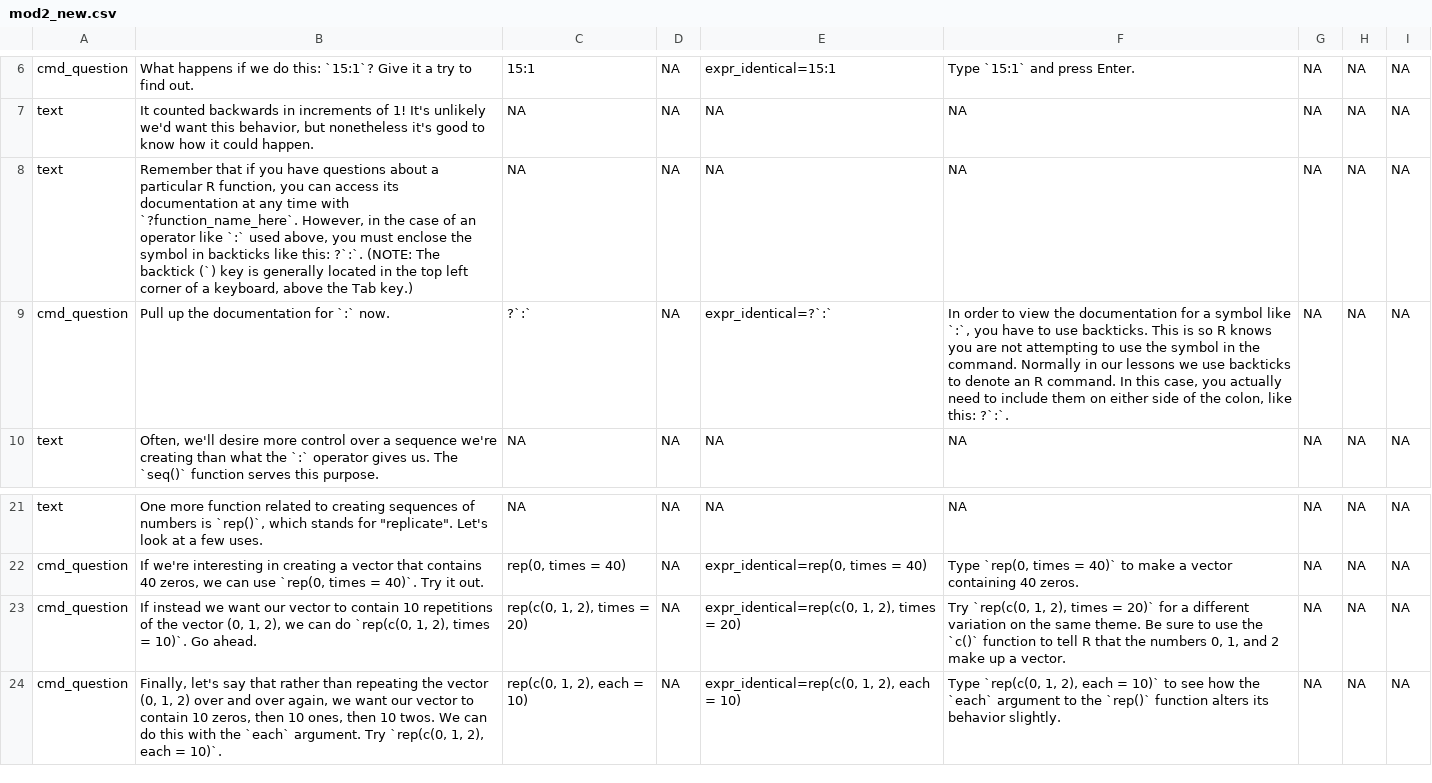
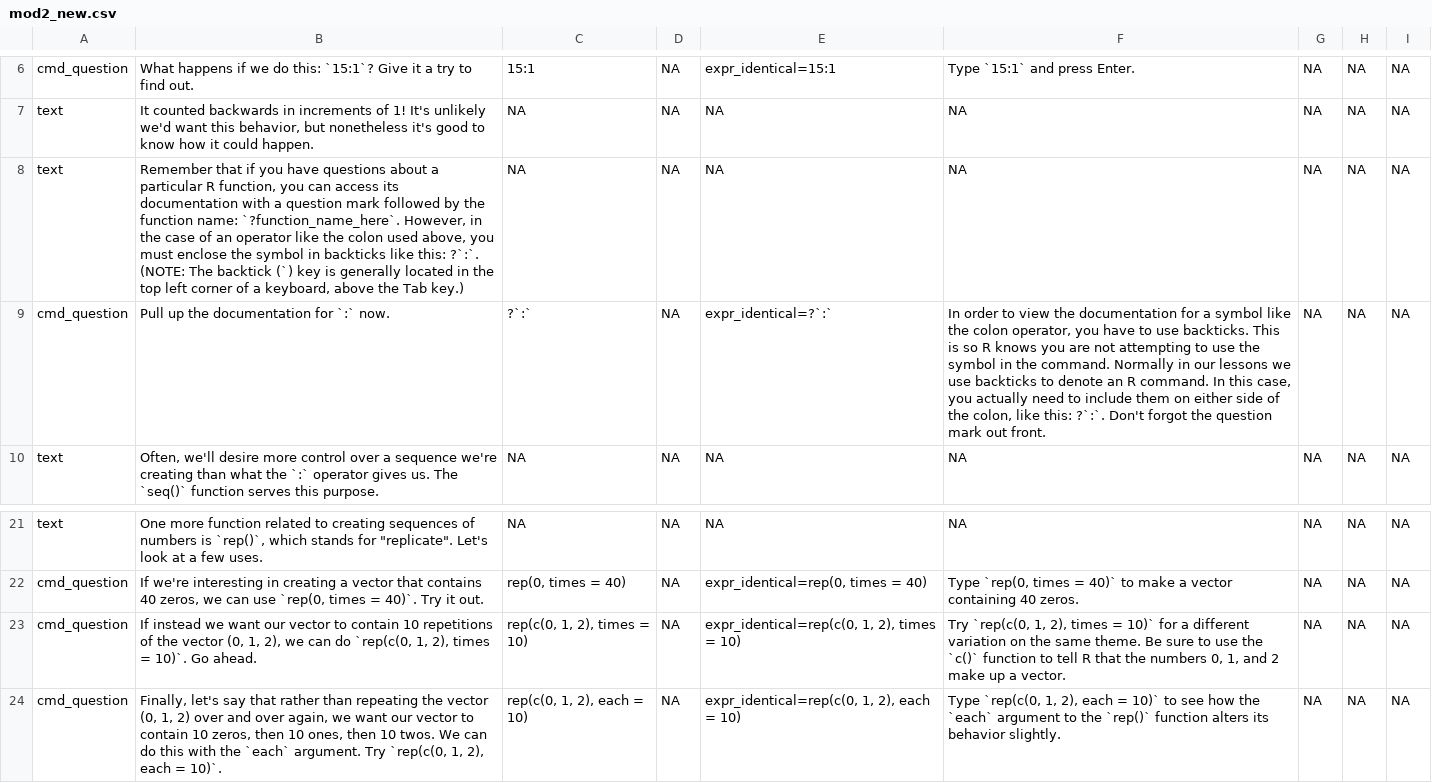
Before and after one commit to swirldev/swirl, a CSV file: inst/Courses/Intro_to_R/module2/mod2_new.csv, drawn as a sheet; only a part is shown, gaps mark what is left out.

Commit message:
fixed typos and a few misleading instructions in mod2 of intro to R

```diff
--- a/inst/Courses/Intro_to_R/module2/mod2_new.csv
+++ b/inst/Courses/Intro_to_R/module2/mod2_new.csv
@@ -7,4 +7,4 @@
 "text","It counted backwards in increments of 1! It's unlikely we'd want this behavior, but nonetheless it's good to know how it could happen.",NA,NA,NA,NA,NA,NA,NA
-"text","Remember that if you have questions about a particular R function, you can access its documentation at any time with `?function_name_here`. However, in the case of an operator like `:` used above, you must enclose the symbol in backticks like this: ?`:`. (NOTE: The backtick (`) key is generally located in the top left corner of a keyboard, above the Tab key.)",NA,NA,NA,NA,NA,NA,NA
-"cmd_question","Pull up the documentation for `:` now.","?`:`",NA,"expr_identical=?`:`","In order to view the documentation for a symbol like `:`, you have to use backticks. This is so R knows you are not attempting to use the symbol in the command. Normally in our lessons we use backticks to denote an R command. In this case, you actually need to include them on either side of the colon, like this: ?`:`.",NA,NA,NA
+"text","Remember that if you have questions about a particular R function, you can access its documentation with a question mark followed by the function name: `?function_name_here`. However, in the case of an operator like the colon used above, you must enclose the symbol in backticks like this: ?`:`. (NOTE: The backtick (`) key is generally located in the top left corner of a keyboard, above the Tab key.)",NA,NA,NA,NA,NA,NA,NA
+"cmd_question","Pull up the documentation for `:` now.","?`:`",NA,"expr_identical=?`:`","In order to view the documentation for a symbol like the colon operator, you have to use backticks. This is so R knows you are not attempting to use the symbol in the command. Normally in our lessons we use backticks to denote an R command. In this case, you actually need to include them on either side of the colon, like this: ?`:`. Don't forgot the question mark out front.",NA,NA,NA
 "text","Often, we'll desire more control over a sequence we're creating than what the `:` operator gives us. The `seq()` function serves this purpose.",NA,NA,NA,NA,NA,NA,NA
@@ -22,3 +22,3 @@
 "cmd_question","If we're interesting in creating a vector that contains 40 zeros, we can use `rep(0, times = 40)`. Try it out.","rep(0, times = 40)",NA,"expr_identical=rep(0, times = 40)","Type `rep(0, times = 40)` to make a vector containing 40 zeros.",NA,NA,NA
-"cmd_question","If instead we want our vector to contain 10 repetitions of the vector (0, 1, 2), we can do `rep(c(0, 1, 2), times = 10)`. Go ahead.","rep(c(0, 1, 2), times = 20)",NA,"expr_identical=rep(c(0, 1, 2), times = 20)","Try `rep(c(0, 1, 2), times = 20)` for a different variation on the same theme. Be sure to use the `c()` function to tell R that the numbers 0, 1, and 2 make up a vector.",NA,NA,NA
+"cmd_question","If instead we want our vector to contain 10 repetitions of the vector (0, 1, 2), we can do `rep(c(0, 1, 2), times = 10)`. Go ahead.","rep(c(0, 1, 2), times = 10)",NA,"expr_identical=rep(c(0, 1, 2), times = 10)","Try `rep(c(0, 1, 2), times = 10)` for a different variation on the same theme. Be sure to use the `c()` function to tell R that the numbers 0, 1, and 2 make up a vector.",NA,NA,NA
 "cmd_question","Finally, let's say that rather than repeating the vector (0, 1, 2) over and over again, we want our vector to contain 10 zeros, then 10 ones, then 10 twos. We can do this with the `each` argument. Try `rep(c(0, 1, 2), each = 10)`.","rep(c(0, 1, 2), each = 10)",NA,"expr_identical=rep(c(0, 1, 2), each = 10)","Type `rep(c(0, 1, 2), each = 10)` to see how the `each` argument to the `rep()` function alters its behavior slightly.",NA,NA,NA
```
Also changed, not shown: 1 other file.
